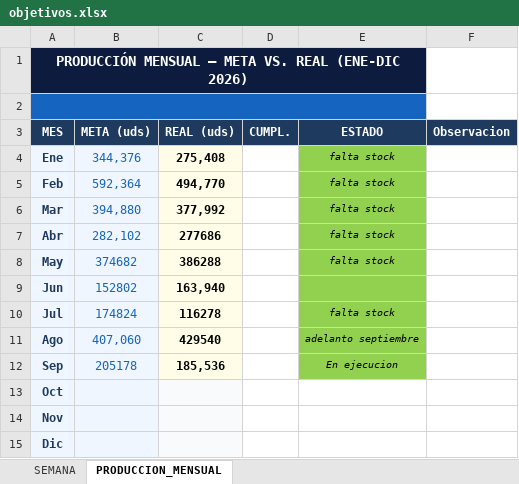
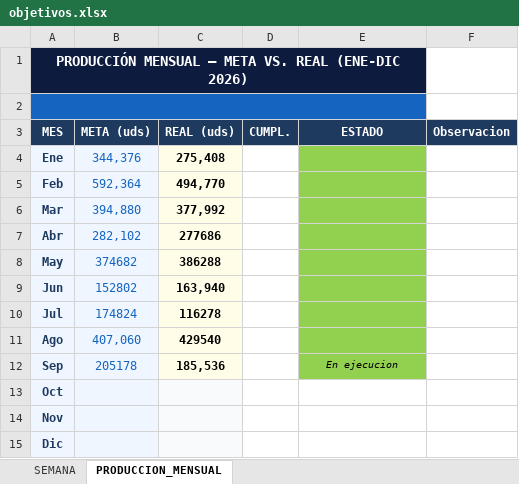
Before and after one commit to Chesitooo/JESKELL-TV, an Excel workbook: data/objetivos.xlsx, sheet PRODUCCION_MENSUAL, drawn as a sheet; values as stored, in another font and other column widths than the file's, no borders; the diff names each change by its address in the sheet, - before the commit and + after, or states it on an @@ line.

Commit message:
ACTUALIZACION 2
JES EXTR

```diff
--- a/data/objetivos.xlsx (sheet PRODUCCION_MENSUAL)
+++ b/data/objetivos.xlsx (sheet PRODUCCION_MENSUAL)
-E4:E8 (ESTADO): falta stock
+E4:E8 (ESTADO): (empty)
-E10 (ESTADO): falta stock
+E10 (ESTADO): (empty)
-E11 (ESTADO): adelanto septiembre
+E11 (ESTADO): (empty)
```
Also changed, not shown: sheet SEMANA.
